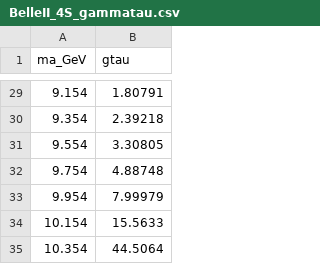
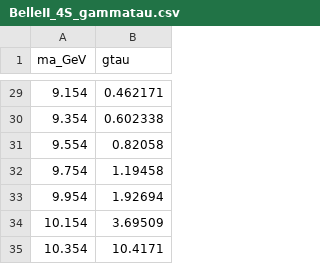
Before and after one commit to Jorge-Alda/tauALPs, a CSV file: ALP/data/quarkonia/BelleII_4S_gammatau.csv, drawn as a sheet; only a part is shown, gaps mark what is left out; the diff covers the shown part only.

```diff
--- a/ALP/data/quarkonia/BelleII_4S_gammatau.csv
+++ b/ALP/data/quarkonia/BelleII_4S_gammatau.csv
@@ -29,7 +29,7 @@ ma_GeV,gtau
-9.154,1.80791
-9.354,2.39218
-9.554,3.30805
-9.754,4.88748
-9.954,7.99979
-10.154,15.5633
-10.354,44.5064
+9.154,0.462171
+9.354,0.602338
+9.554,0.82058
+9.754,1.19458
+9.954,1.92694
+10.154,3.69509
+10.354,10.4171
```
Also changed, not shown: 27 edited cells elsewhere in this file, ALP/data/quarkonia/BESIII_3gamma.csv, PseudoScalar/data/quarkonia/BelleII_4S_gammatau.csv, 14 other files.
